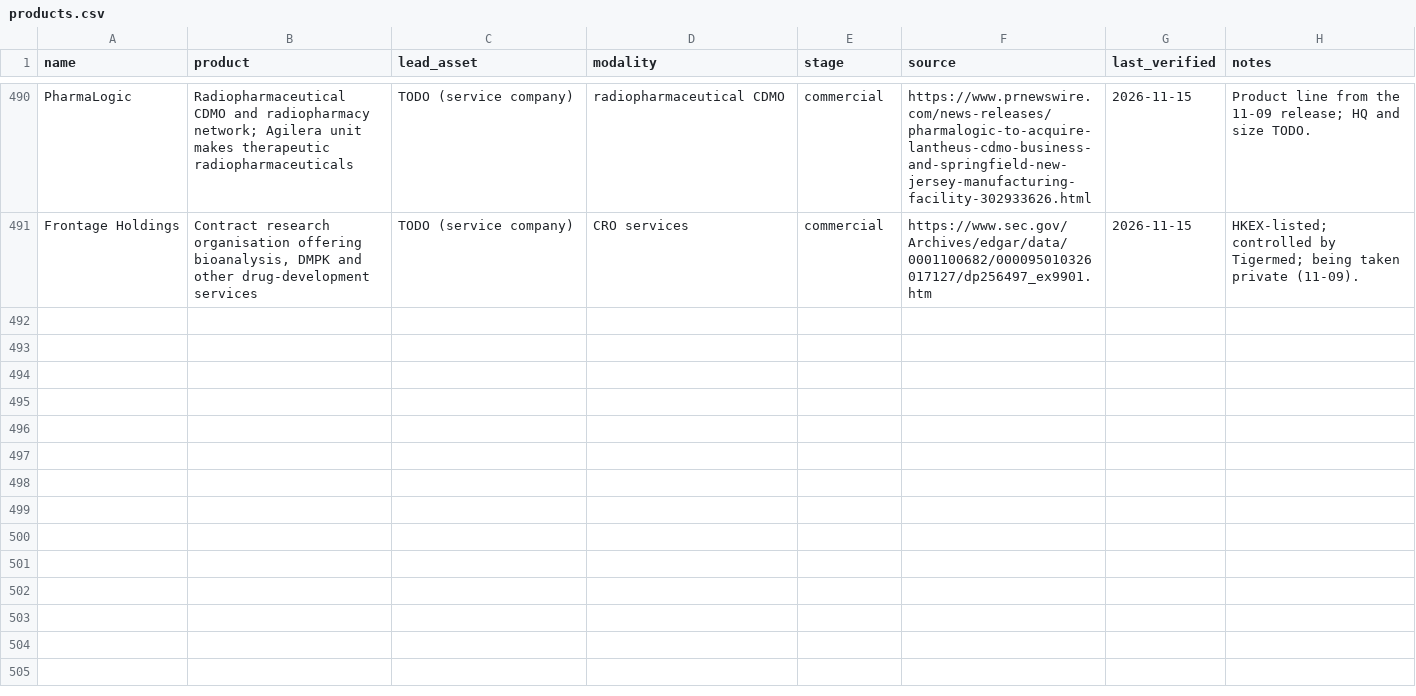
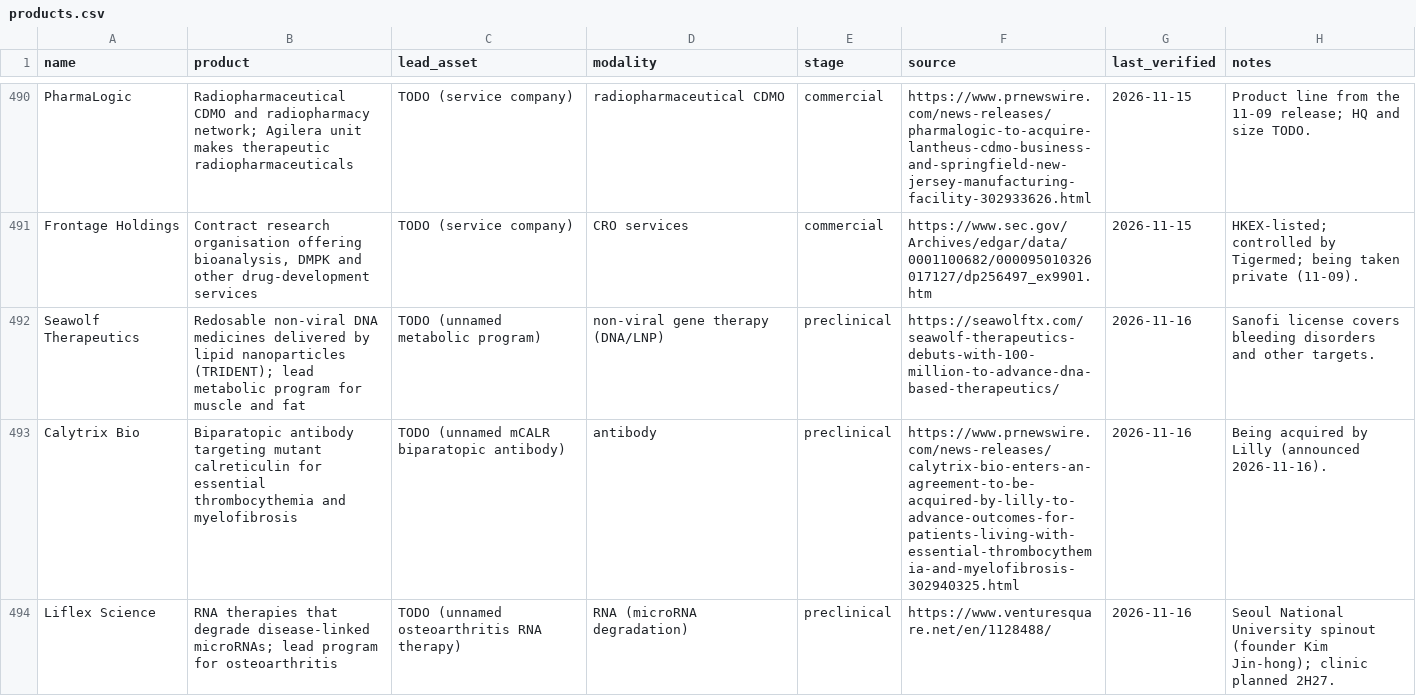
Before and after one commit to cc1015/biotech-tracker, a CSV file: data/products.csv, drawn as a sheet; only a part is shown, gaps mark what is left out.

```diff
--- a/data/products.csv
+++ b/data/products.csv
@@ -491 +491,4 @@ PharmaLogic,Radiopharmaceutical CDMO and radiopharmacy network; Agilera unit mak
 Frontage Holdings,"Contract research organisation offering bioanalysis, DMPK and other drug-development services",TODO (service company),CRO services,commercial,https://www.sec.gov/Archives/edgar/data/0001100682/000095010326017127/dp256497_ex9901.htm,2026-11-15,HKEX-listed; controlled by Tigermed; being taken private (11-09).
+Seawolf Therapeutics,Redosable non-viral DNA medicines delivered by lipid nanoparticles (TRIDENT); lead metabolic program for muscle and fat,TODO (unnamed metabolic program),non-viral gene therapy (DNA/LNP),preclinical,https://seawolftx.com/seawolf-therapeutics-debuts-with-100-million-to-advance-dna-based-therapeutics/,2026-11-16,Sanofi license covers bleeding disorders and other targets.
+Calytrix Bio,Biparatopic antibody targeting mutant calreticulin for essential thrombocythemia and myelofibrosis,TODO (unnamed mCALR biparatopic antibody),antibody,preclinical,https://www.prnewswire.com/news-releases/calytrix-bio-enters-an-agreement-to-be-acquired-by-lilly-to-advance-outcomes-for-patients-living-with-essential-thrombocythemia-and-myelofibrosis-302940325.html,2026-11-16,Being acquired by Lilly (announced 2026-11-16).
+Liflex Science,RNA therapies that degrade disease-linked microRNAs; lead program for osteoarthritis,TODO (unnamed osteoarthritis RNA therapy),RNA (microRNA degradation),preclinical,https://www.venturesquare.net/en/1128488/,2026-11-16,Seoul National University spinout (founder Kim Jin-hong); clinic planned 2H27.
```
Also changed, not shown: data/companies.csv, data/coverage.csv, 10 other files.
